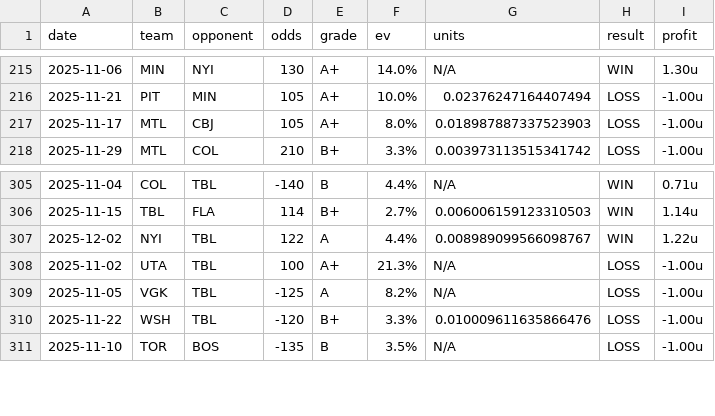
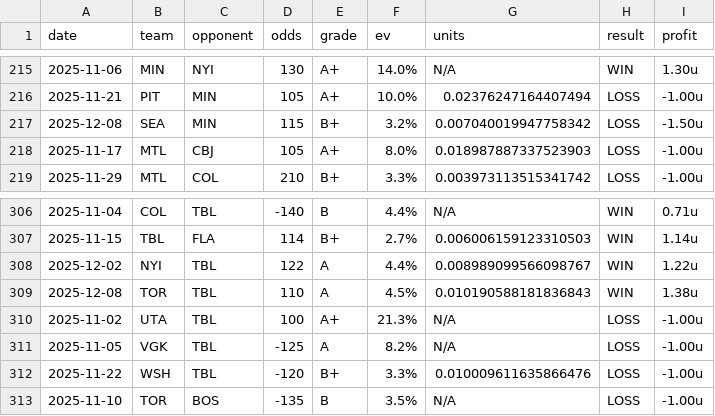
Before and after one commit to dpk1212/nhl-savant, a CSV file: public/data/nhl-picks-completed.csv, drawn as a sheet; only a part is shown, gaps mark what is left out; the diff names each change by its address in the sheet, - before the commit and + after, or states it on an @@ line.

```diff
--- a/public/data/nhl-picks-completed.csv
+++ b/public/data/nhl-picks-completed.csv
+row 217: 2025-12-08 | SEA | MIN | 115 | B+ | 3.2% | 0.007040019947758342 | LOSS | -1.50u
+row 309: 2025-12-08 | TOR | TBL | 110 | A | 4.5% | 0.010190588181836843 | WIN | 1.38u
```
Also changed, not shown: public/data/cbb-picks-completed.csv, 1 other file.
